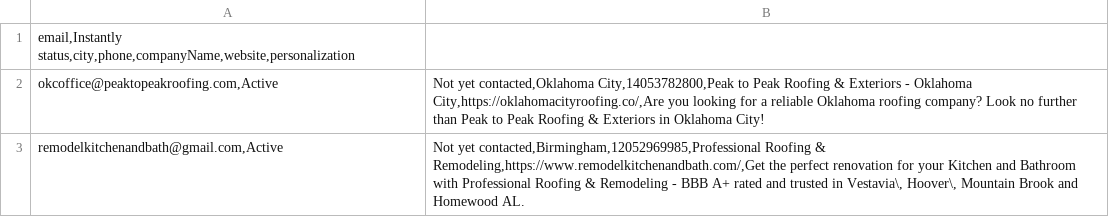
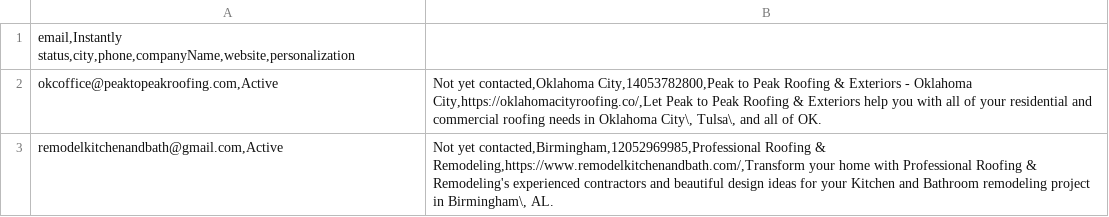
Before and after one commit to Ocolus1/personalized_leads, a CSV file: output.csv, drawn as a sheet.

```diff
--- a/output.csv
+++ b/output.csv
@@ -1,3 +1,3 @@
 email,Instantly status,city,phone,companyName,website,personalization
-okcoffice@peaktopeakroofing.com,Active | Not yet contacted,Oklahoma City,14053782800,Peak to Peak Roofing & Exteriors - Oklahoma City,https://oklahomacityroofing.co/,Are you looking for a reliable Oklahoma roofing company? Look no further than Peak to Peak Roofing & Exteriors in Oklahoma City!
-remodelkitchenandbath@gmail.com,Active | Not yet contacted,Birmingham,12052969985,Professional Roofing & Remodeling,https://www.remodelkitchenandbath.com/,Get the perfect renovation for your Kitchen and Bathroom with Professional Roofing & Remodeling - BBB A+ rated and trusted in Vestavia\, Hoover\, Mountain Brook and Homewood AL.
+okcoffice@peaktopeakroofing.com,Active | Not yet contacted,Oklahoma City,14053782800,Peak to Peak Roofing & Exteriors - Oklahoma City,https://oklahomacityroofing.co/,Let Peak to Peak Roofing & Exteriors help you with all of your residential and commercial roofing needs in Oklahoma City\, Tulsa\, and all of OK.
+remodelkitchenandbath@gmail.com,Active | Not yet contacted,Birmingham,12052969985,Professional Roofing & Remodeling,https://www.remodelkitchenandbath.com/,Transform your home with Professional Roofing & Remodeling's experienced contractors and beautiful design ideas for your Kitchen and Bathroom remodeling project in Birmingham\, AL.
```
Also changed, not shown: 2 other files.
